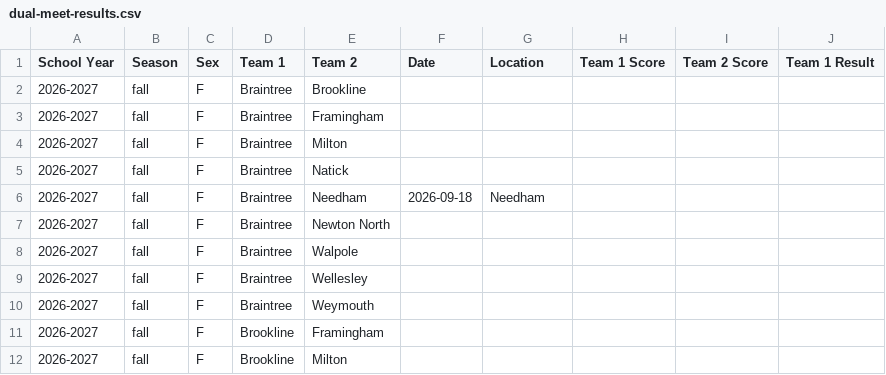
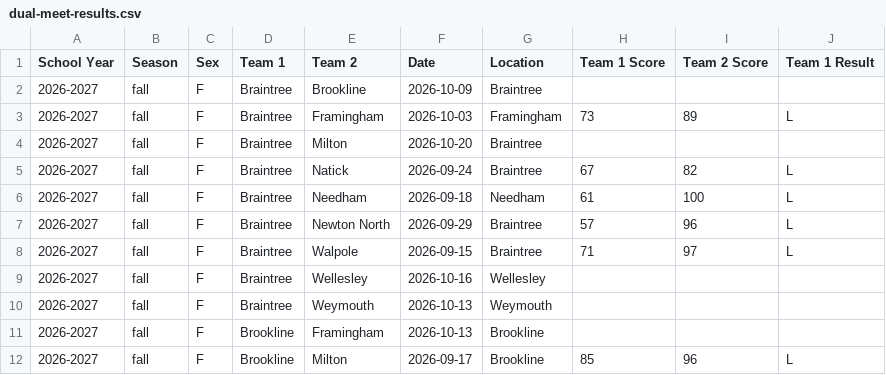
Before and after one commit to ZibingZhang/baystateconference, a CSV file: jekyll/_data/swimming-diving/dual-meet-results.csv, drawn as a sheet; only a part is shown; the diff covers the shown part only.

Commit message:
Mid season update

```diff
--- a/jekyll/_data/swimming-diving/dual-meet-results.csv
+++ b/jekyll/_data/swimming-diving/dual-meet-results.csv
@@ -1,12 +1,12 @@
 School Year,Season,Sex,Team 1,Team 2,Date,Location,Team 1 Score,Team 2 Score,Team 1 Result
-2026-2027,fall,F,Braintree,Brookline,,,,,
-2026-2027,fall,F,Braintree,Framingham,,,,,
-2026-2027,fall,F,Braintree,Milton,,,,,
-2026-2027,fall,F,Braintree,Natick,,,,,
-2026-2027,fall,F,Braintree,Needham,2026-09-18,Needham,,,
-2026-2027,fall,F,Braintree,Newton North,,,,,
-2026-2027,fall,F,Braintree,Walpole,,,,,
-2026-2027,fall,F,Braintree,Wellesley,,,,,
-2026-2027,fall,F,Braintree,Weymouth,,,,,
-2026-2027,fall,F,Brookline,Framingham,,,,,
-2026-2027,fall,F,Brookline,Milton,,,,,
+2026-2027,fall,F,Braintree,Brookline,2026-10-09,Braintree,,,
+2026-2027,fall,F,Braintree,Framingham,2026-10-03,Framingham,73,89,L
+2026-2027,fall,F,Braintree,Milton,2026-10-20,Braintree,,,
+2026-2027,fall,F,Braintree,Natick,2026-09-24,Braintree,67,82,L
+2026-2027,fall,F,Braintree,Needham,2026-09-18,Needham,61,100,L
+2026-2027,fall,F,Braintree,Newton North,2026-09-29,Braintree,57,96,L
+2026-2027,fall,F,Braintree,Walpole,2026-09-15,Braintree,71,97,L
+2026-2027,fall,F,Braintree,Wellesley,2026-10-16,Wellesley,,,
+2026-2027,fall,F,Braintree,Weymouth,2026-10-13,Weymouth,,,
+2026-2027,fall,F,Brookline,Framingham,2026-10-13,Brookline,,,
+2026-2027,fall,F,Brookline,Milton,2026-09-17,Brookline,85,96,L
```
Also changed, not shown: 115 edited cells elsewhere in this file.
